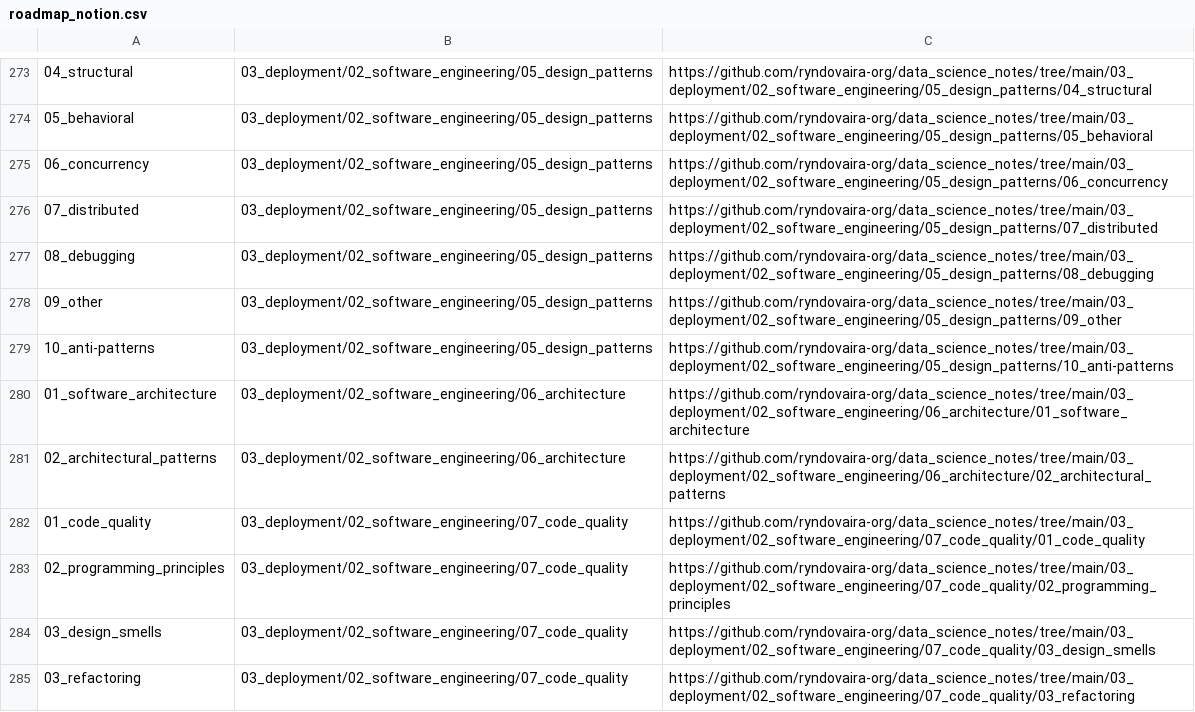
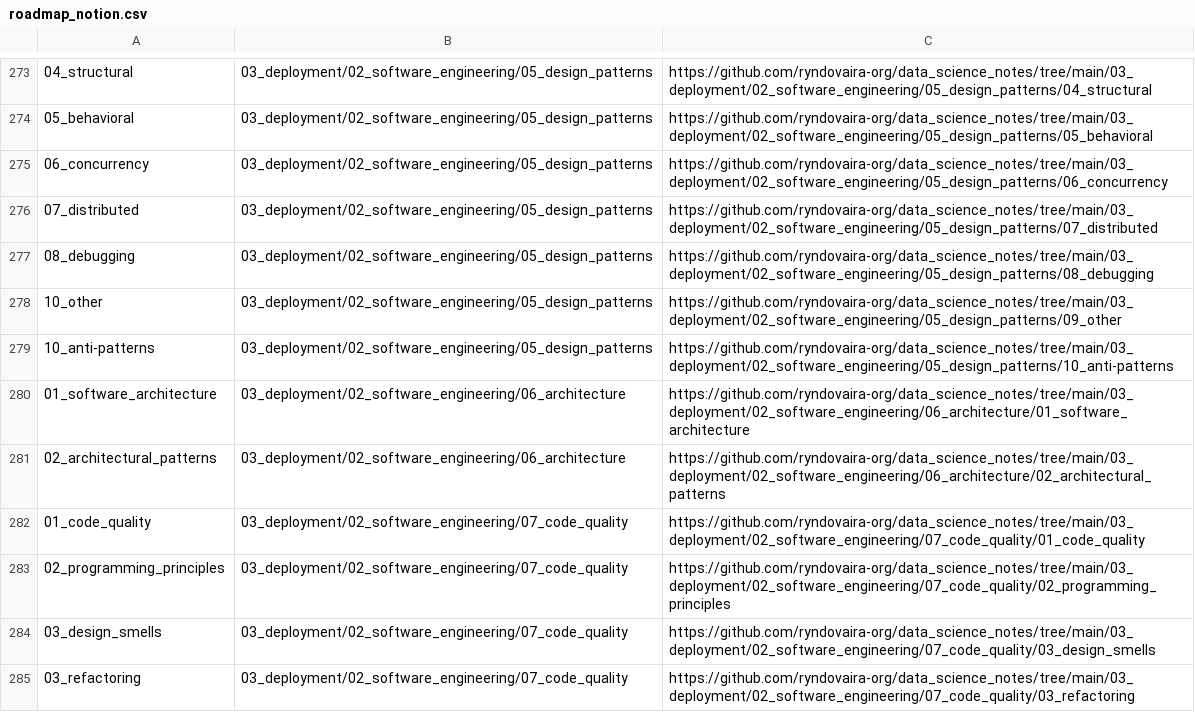
Before and after one commit to ryndovaira-org/data_science_lectures, a CSV file: toc/roadmap_notion.csv, drawn as a sheet; only a part is shown, gaps mark what is left out; the diff names each change by its address in the sheet, - before the commit and + after, or states it on an @@ line.

```diff
--- a/toc/roadmap_notion.csv
+++ b/toc/roadmap_notion.csv
-A278: 09_other
+A278: 10_other
```
Also changed, not shown: 56 other files.
